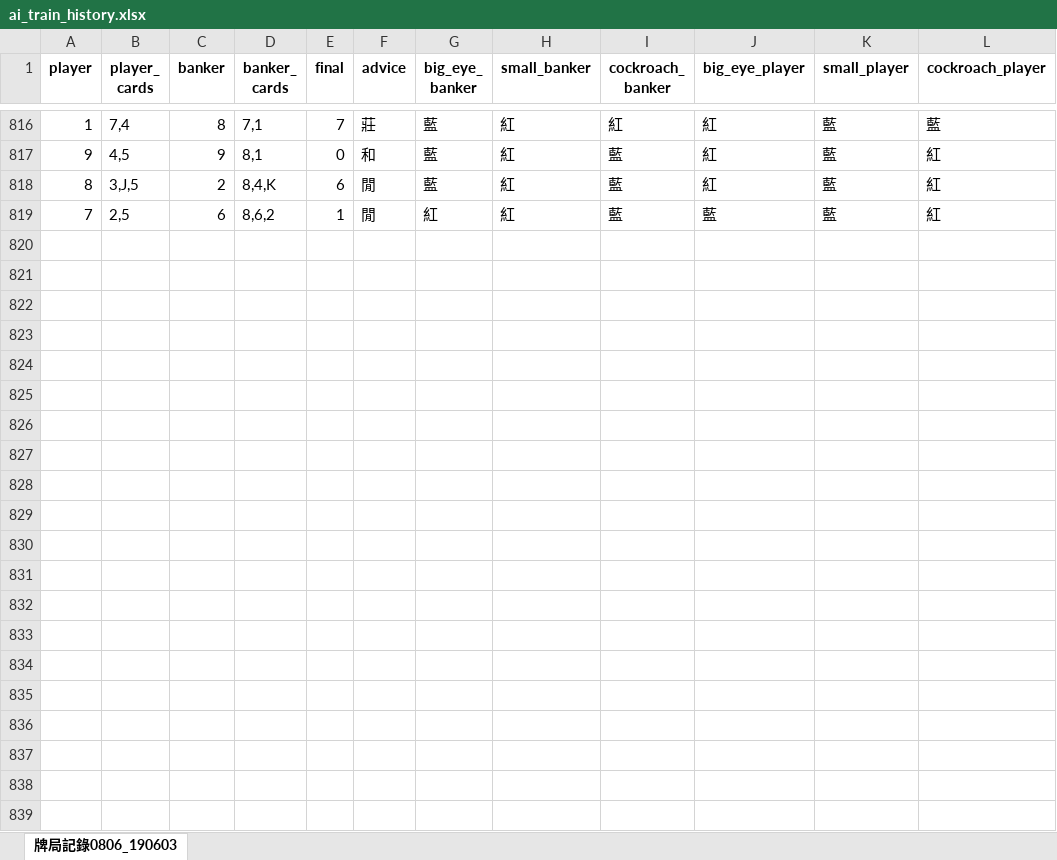
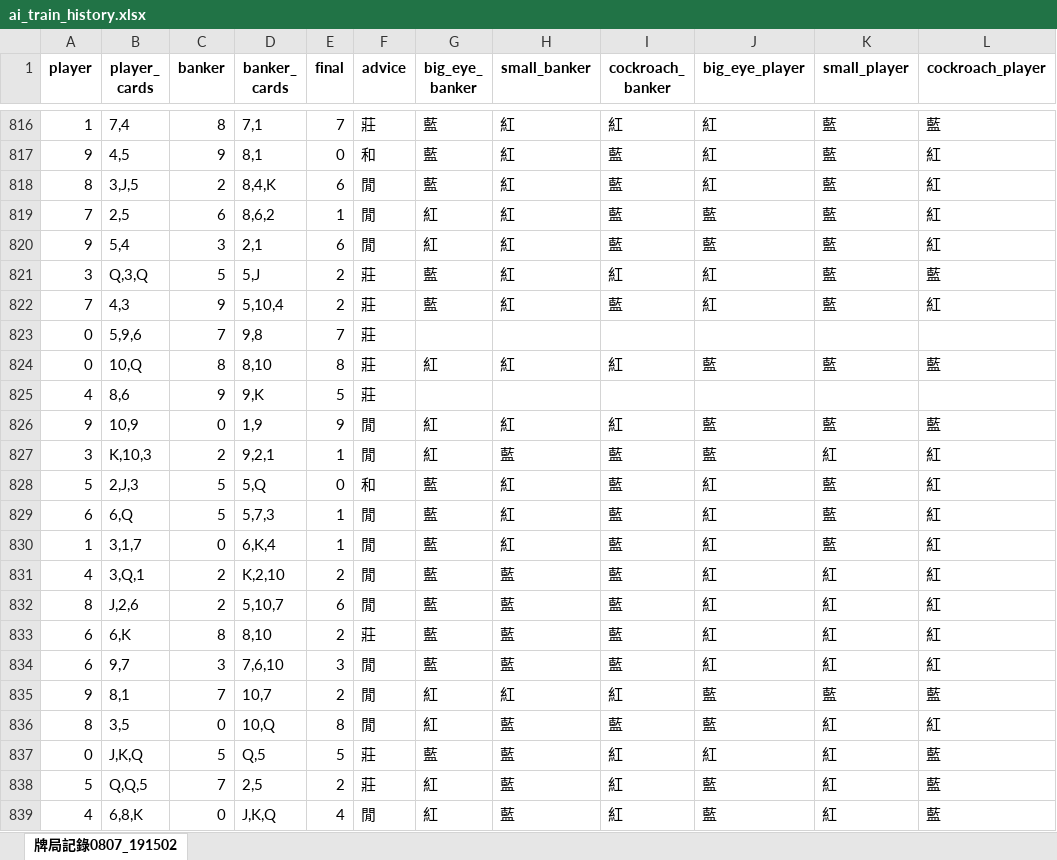
Before and after one commit to Mike888-ui/appyp, an Excel workbook: ai_train_history.xlsx, sheet 牌局記錄0807_191502, drawn as a sheet; only a part is shown, gaps mark what is left out; values as stored, in another font and other column widths than the file's, no borders; the diff names each change by its address in the sheet, - before the commit and + after, or states it on an @@ line.

```diff
--- a/ai_train_history.xlsx (sheet 牌局記錄0807_191502)
+++ b/ai_train_history.xlsx (sheet 牌局記錄0807_191502)
-sheet tab: 牌局記錄0806_190603
+sheet tab: 牌局記錄0807_191502
+row 820: 9 | 5,4 | 3 | 2,1 | 6 | 閒 | 紅 | 紅 | 藍 | 藍 | 藍 | 紅
+row 821: 3 | Q,3,Q | 5 | 5,J | 2 | 莊 | 藍 | 紅 | 紅 | 紅 | 藍 | 藍
+row 822: 7 | 4,3 | 9 | 5,10,4 | 2 | 莊 | 藍 | 紅 | 藍 | 紅 | 藍 | 紅
+row 823: 0 | 5,9,6 | 7 | 9,8 | 7 | 莊
+row 824: 0 | 10,Q | 8 | 8,10 | 8 | 莊 | 紅 | 紅 | 紅 | 藍 | 藍 | 藍
+row 825: 4 | 8,6 | 9 | 9,K | 5 | 莊
+row 826: 9 | 10,9 | 0 | 1,9 | 9 | 閒 | 紅 | 紅 | 紅 | 藍 | 藍 | 藍
+row 827: 3 | K,10,3 | 2 | 9,2,1 | 1 | 閒 | 紅 | 藍 | 藍 | 藍 | 紅 | 紅
+row 828: 5 | 2,J,3 | 5 | 5,Q | 0 | 和 | 藍 | 紅 | 藍 | 紅 | 藍 | 紅
+row 829: 6 | 6,Q | 5 | 5,7,3 | 1 | 閒 | 藍 | 紅 | 藍 | 紅 | 藍 | 紅
+row 830: 1 | 3,1,7 | 0 | 6,K,4 | 1 | 閒 | 藍 | 紅 | 藍 | 紅 | 藍 | 紅
+row 831: 4 | 3,Q,1 | 2 | K,2,10 | 2 | 閒 | 藍 | 藍 | 藍 | 紅 | 紅 | 紅
+row 832: 8 | J,2,6 | 2 | 5,10,7 | 6 | 閒 | 藍 | 藍 | 藍 | 紅 | 紅 | 紅
+row 833: 6 | 6,K | 8 | 8,10 | 2 | 莊 | 藍 | 藍 | 藍 | 紅 | 紅 | 紅
+row 834: 6 | 9,7 | 3 | 7,6,10 | 3 | 閒 | 藍 | 藍 | 藍 | 紅 | 紅 | 紅
+row 835: 9 | 8,1 | 7 | 10,7 | 2 | 閒 | 紅 | 紅 | 紅 | 藍 | 藍 | 藍
+row 836: 8 | 3,5 | 0 | 10,Q | 8 | 閒 | 紅 | 藍 | 藍 | 藍 | 紅 | 紅
+row 837: 0 | J,K,Q | 5 | Q,5 | 5 | 莊 | 藍 | 藍 | 紅 | 紅 | 紅 | 藍
+row 838: 5 | Q,Q,5 | 7 | 2,5 | 2 | 莊 | 紅 | 藍 | 紅 | 藍 | 紅 | 藍
+row 839: 4 | 6,8,K | 0 | J,K,Q | 4 | 閒 | 紅 | 藍 | 紅 | 藍 | 紅 | 藍
```
Also changed, not shown: 1 other file.
